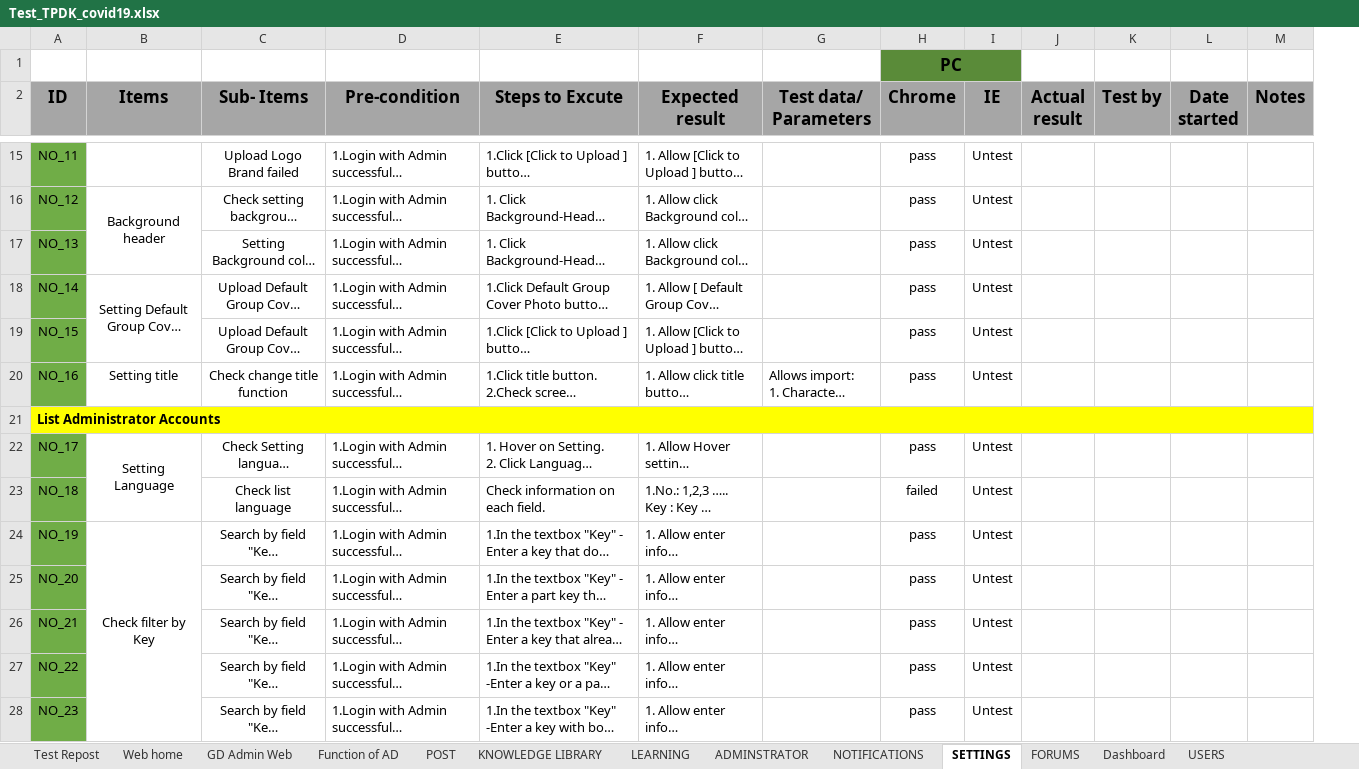
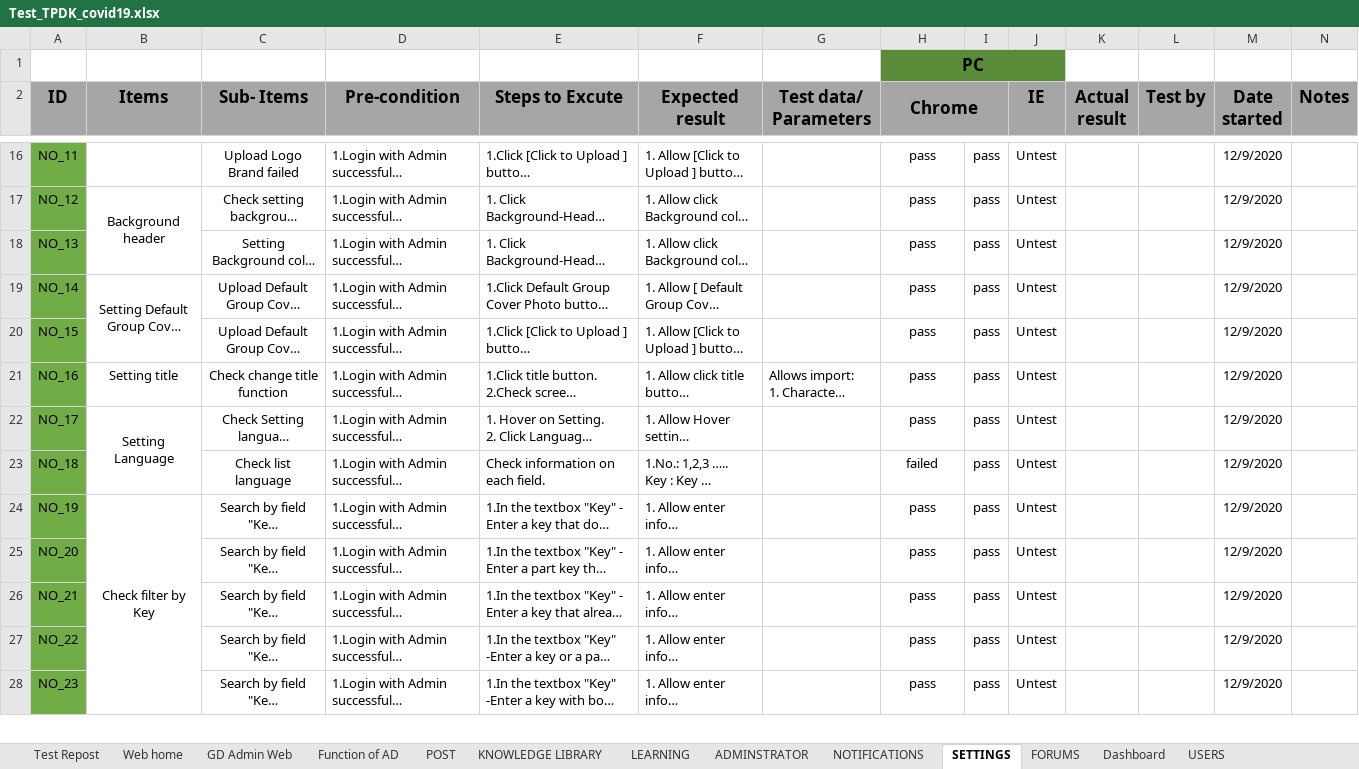
Before and after one commit to nhanleelab/ga-mcovid, an Excel workbook: Test_TPDK_covid19.xlsx, sheet SETTINGS, drawn as a sheet; only a part is shown, gaps mark what is left out; long unchanged cells end in …; values as stored, in another font and other column widths than the file's, no borders; removed rows and columns are numbered as before the commit, all else as after; the diff covers the shown part only; the diff names each change by its address in the sheet, - before the commit and + after, or states it on an @@ line.

```diff
--- a/Test_TPDK_covid19.xlsx (sheet SETTINGS)
+++ b/Test_TPDK_covid19.xlsx (sheet SETTINGS)
+column I, rows 16-28: all pass
+H2:I2 merged
-M16:M21 (Date started): (empty)
+M16:M21 (Date started): 12/9/2020
-row 21: List Administrator Accounts
-M22:M28 (Date started): (empty)
+M22:M28 (Date started): 12/9/2020
```
Also changed, not shown: 1 added row, 31 edited cells, cell formats and merged cells elsewhere in this sheet, sheet NOTIFICATIONS.
